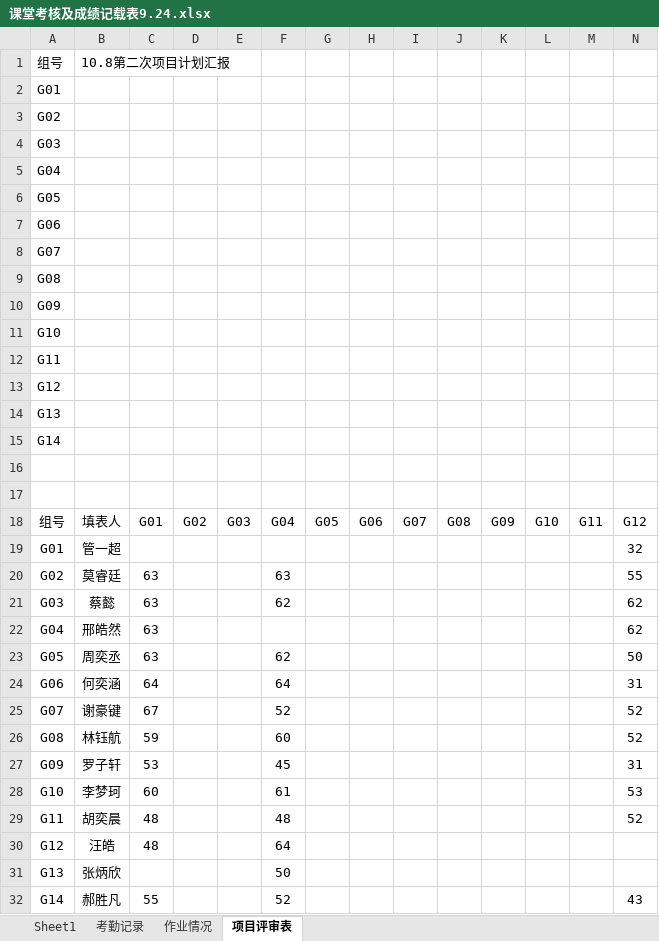
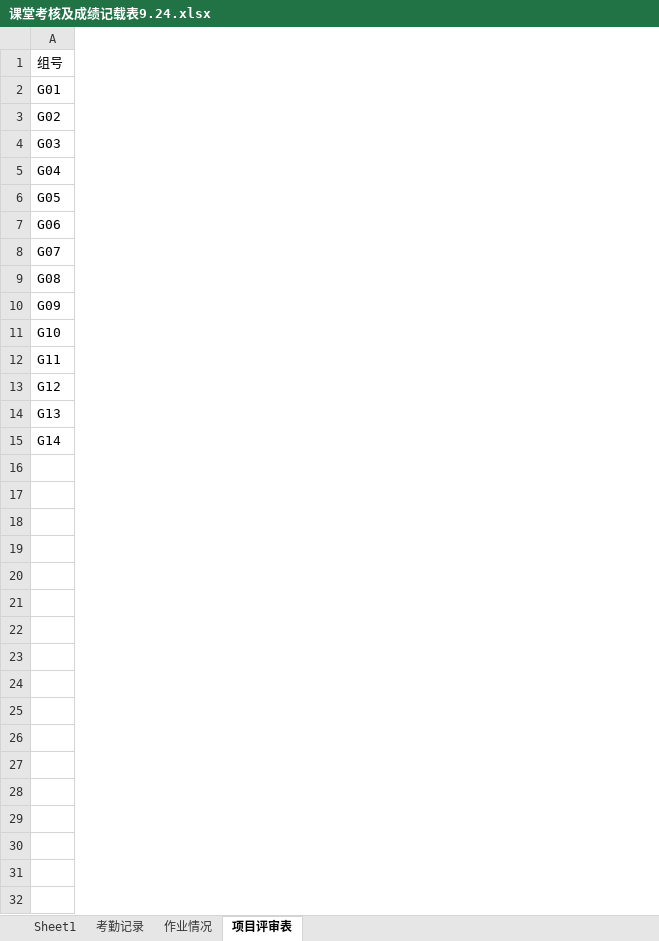
Before and after one commit to Tianmua0/2024-, an Excel workbook: 2024软件工程数据统计/课堂考核及成绩记载表9.24.xlsx, sheet 项目评审表, drawn as a sheet; only a part is shown; values as stored, in another font and other column widths than the file's, no borders; removed rows and columns are numbered as before the commit, all else as after; rows hold the shown columns only; the diff covers the shown part only; the diff names each change by its address in the sheet, - before the commit and + after, or states it on an @@ line.

Commit message:
课堂考核集成及记载表10.11

```diff
--- a/2024软件工程数据统计/课堂考核及成绩记载表9.24.xlsx (sheet 项目评审表)
+++ b/2024软件工程数据统计/课堂考核及成绩记载表9.24.xlsx (sheet 项目评审表)
-column B (10.8第二次项目计划汇报), empty
-column C, empty
-column D, empty
-column E, empty
-column F, empty
-column G, empty
-column H, empty
-column I, empty
-column J, empty
-column K, empty
-column L, empty
-column M, empty
-column N, empty
-row 16: (empty)
-row 17: (empty)
-row 18: 组号 | 填表人 | G01 | G02 | G03 | G04 | G05 | G06 | G07 | G08 | G09 | G10 | G11 | G12
-row 19: G01 | 管一超 |  |  |  |  |  |  |  |  |  |  |  | 32
-row 20: G02 | 莫睿廷 | 63 |  |  | 63 |  |  |  |  |  |  |  | 55
-row 21: G03 | 蔡懿 | 63 |  |  | 62 |  |  |  |  |  |  |  | 62
-row 22: G04 | 邢皓然 | 63 |  |  |  |  |  |  |  |  |  |  | 62
-row 23: G05 | 周奕丞 | 63 |  |  | 62 |  |  |  |  |  |  |  | 50
-row 24: G06 | 何奕涵 | 64 |  |  | 64 |  |  |  |  |  |  |  | 31
-row 25: G07 | 谢豪键 | 67 |  |  | 52 |  |  |  |  |  |  |  | 52
-row 26: G08 | 林钰航 | 59 |  |  | 60 |  |  |  |  |  |  |  | 52
-row 27: G09 | 罗子轩 | 53 |  |  | 45 |  |  |  |  |  |  |  | 31
-row 28: G10 | 李梦珂 | 60 |  |  | 61 |  |  |  |  |  |  |  | 53
-row 29: G11 | 胡奕晨 | 48 |  |  | 48 |  |  |  |  |  |  |  | 52
-row 30: G12 | 汪皓 | 48 |  |  | 64
-row 31: G13 | 张炳欣 |  |  |  | 50
-row 32: G14 | 郝胜凡 | 55 |  |  | 52 |  |  |  |  |  |  |  | 43
```
Also changed, not shown: 1 added column and 3 removed columns elsewhere in this sheet.
